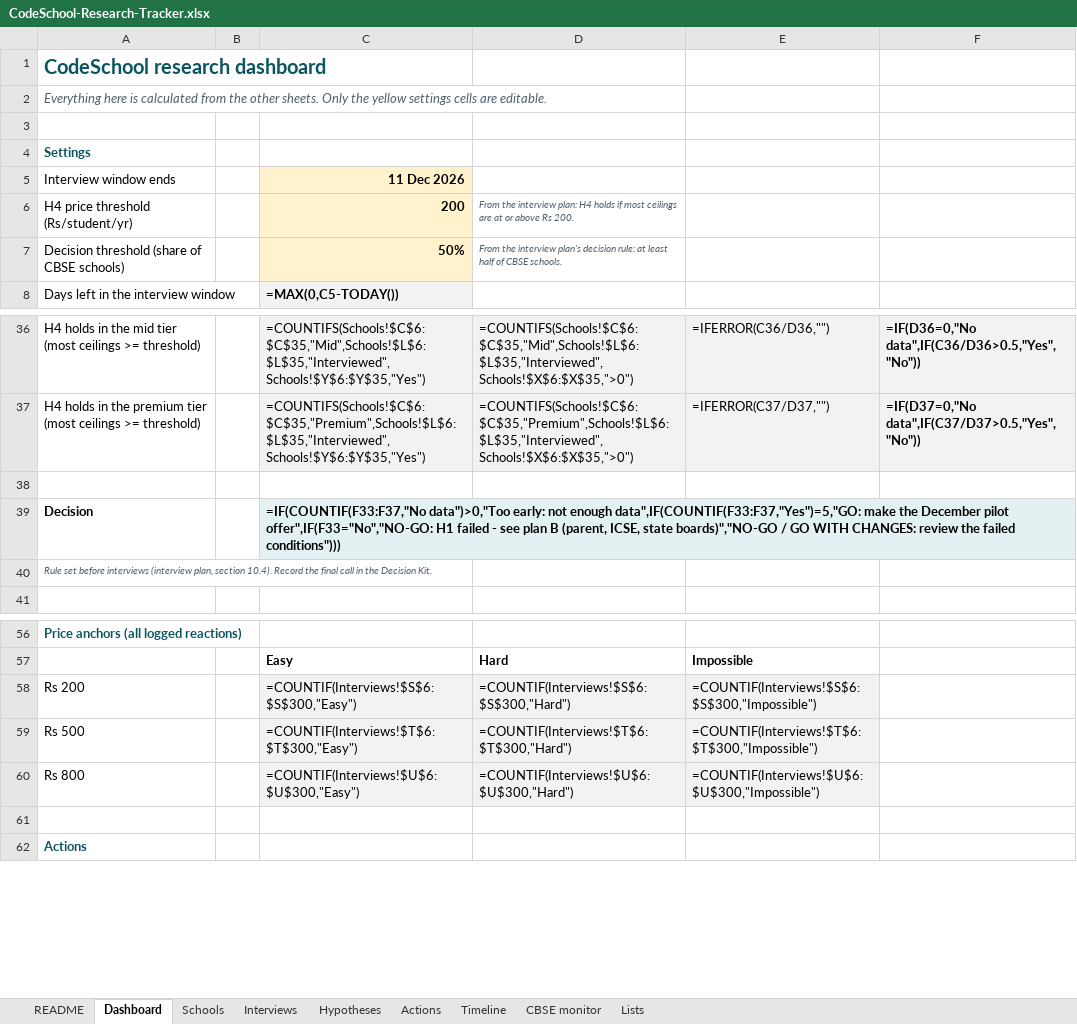
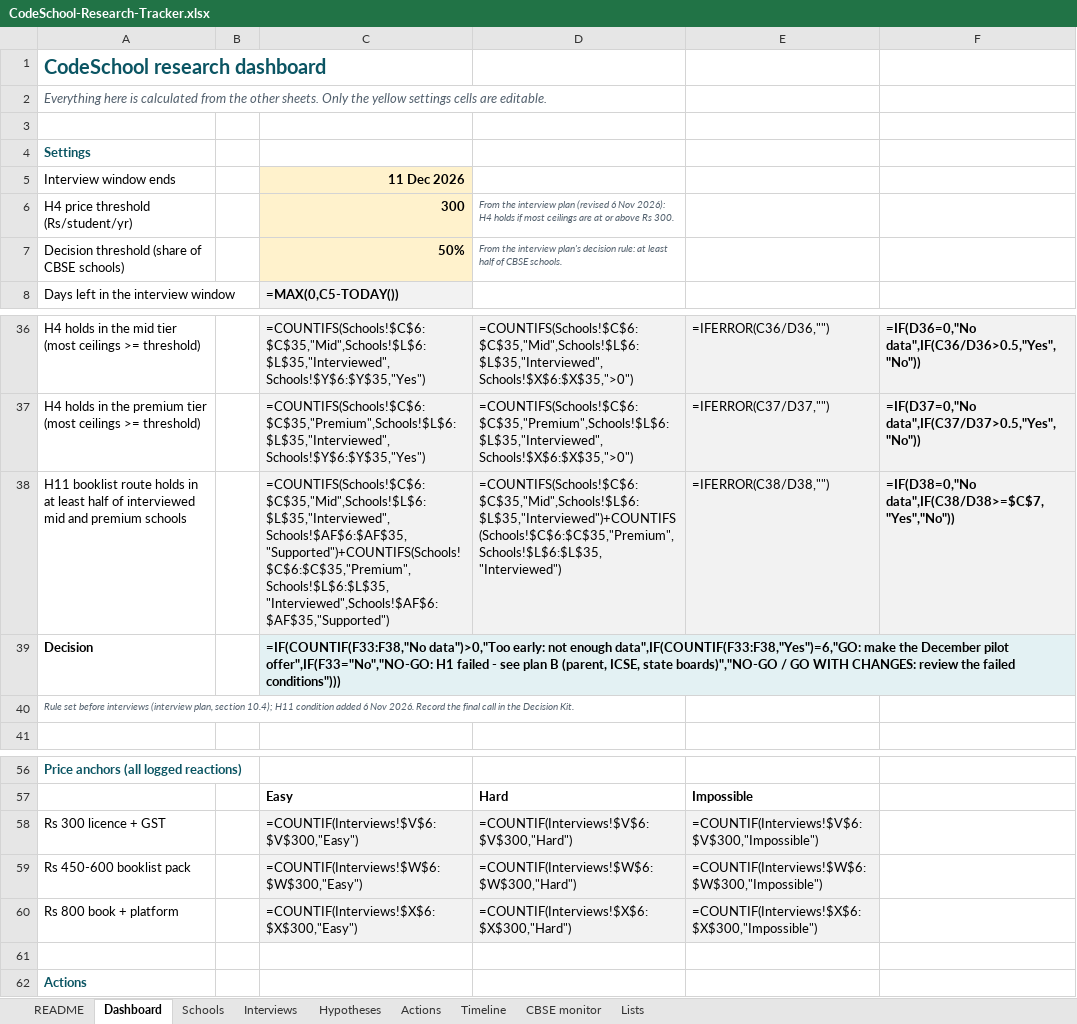
Before and after one commit to evolvian2026/CodeSchool, an Excel workbook: docs/research/CodeSchool-Research-Tracker.xlsx, sheet Dashboard, drawn as a sheet; only a part is shown, gaps mark what is left out; values as stored, in another font and other column widths than the file's, no borders; formulas without a stored value are shown as written; conditional formats not drawn; the diff names each change by its address in the sheet, - before the commit and + after, or states it on an @@ line.

```diff
--- a/docs/research/CodeSchool-Research-Tracker.xlsx (sheet Dashboard)
+++ b/docs/research/CodeSchool-Research-Tracker.xlsx (sheet Dashboard)
-C6: 200
+C6: 300
-D6: …the interview plan: H4 holds if most ceilings are at or above Rs 200.
+D6: …the interview plan (revised 6 Nov 2026): H4 holds if most ceilings are at or above Rs 300.
-row 38: (empty)
+row 38: H11 booklist route holds in at least half of interviewed mid and premium schools |  | =COUNTIFS(Schools!$C$6:$C$35,"Mid",Schools!$L$6:$L$35,"Interviewed",Schools!$AF$6:$AF$35,"Supported")+COUNTIFS(Schools!$C$6:$C$35,"Premium",Schools!$L$6:$L$35,"Interviewed",Schools!$AF$6:$AF$35,"Supported") | =COUNTIFS(Schools!$C$6:$C$35,"Mid",Schools!$L$6:$L$35,"Interviewed")+COUNTIFS(Schools!$C$6:$C$35,"Premium",Schools!$L$6:$L$35,"Interviewed") | =IFERROR(C38/D38,"") | =IF(D38=0,"No data",IF(C38/D38>=$C$7,"Yes","No"))
-C38:F38 fill: none
+C38:F38 fill: #F2F2F2
-C39: =IF(COUNTIF(F33:F37,"No data")>0,"Too early: not enough data",IF(COUNTIF(F33:F37,"Yes")=5,"GO: make the…
+C39: =IF(COUNTIF(F33:F38,"No data")>0,"Too early: not enough data",IF(COUNTIF(F33:F38,"Yes")=6,"GO: make the…
-A40: …plan, section 10.4). Record the…
+A40: …plan, section 10.4); H11 condition added 6 Nov 2026. Record the…
-A58: Rs 200
+A58: Rs 300 licence + GST
-C58: =COUNTIF(Interviews!$S$6:$S$300,"Easy")
+C58: =COUNTIF(Interviews!$V$6:$V$300,"Easy")
-D58: =COUNTIF(Interviews!$S$6:$S$300,"Hard")
+D58: =COUNTIF(Interviews!$V$6:$V$300,"Hard")
-E58: =COUNTIF(Interviews!$S$6:$S$300,"Impossible")
+E58: =COUNTIF(Interviews!$V$6:$V$300,"Impossible")
-A59: Rs 500
+A59: Rs 450-600 booklist pack
-C59: =COUNTIF(Interviews!$T$6:$T$300,"Easy")
+C59: =COUNTIF(Interviews!$W$6:$W$300,"Easy")
-D59: =COUNTIF(Interviews!$T$6:$T$300,"Hard")
+D59: =COUNTIF(Interviews!$W$6:$W$300,"Hard")
-E59: =COUNTIF(Interviews!$T$6:$T$300,"Impossible")
+E59: =COUNTIF(Interviews!$W$6:$W$300,"Impossible")
-A60: Rs 800
+A60: Rs 800 book + platform
-C60: =COUNTIF(Interviews!$U$6:$U$300,"Easy")
+C60: =COUNTIF(Interviews!$X$6:$X$300,"Easy")
-D60: =COUNTIF(Interviews!$U$6:$U$300,"Hard")
+D60: =COUNTIF(Interviews!$X$6:$X$300,"Hard")
-E60: =COUNTIF(Interviews!$U$6:$U$300,"Impossible")
+E60: =COUNTIF(Interviews!$X$6:$X$300,"Impossible")
```
Also changed, not shown: sheet Interviews, sheet Hypotheses, sheet Schools, sheet README, 4 other files.
